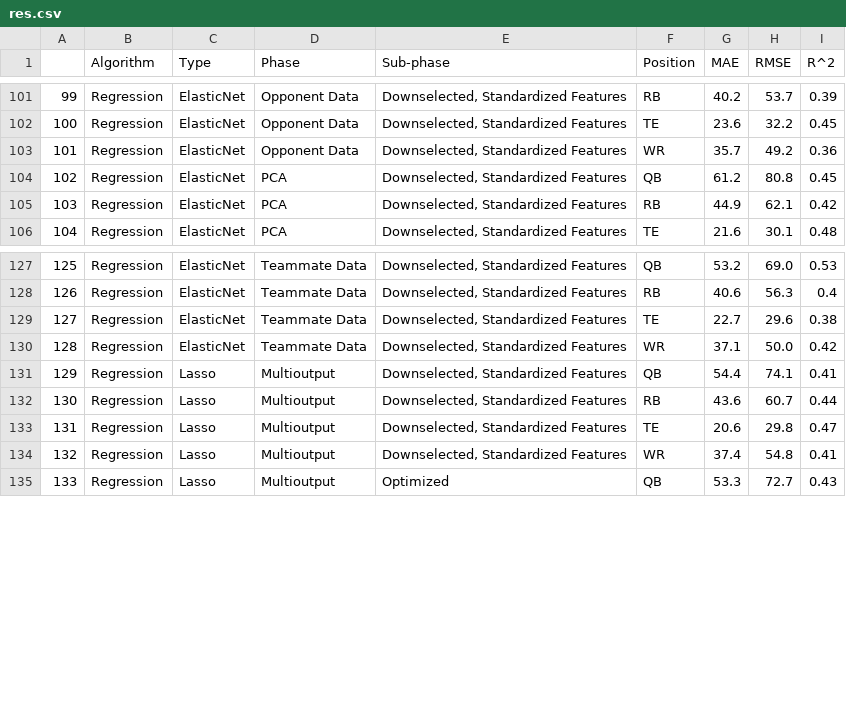
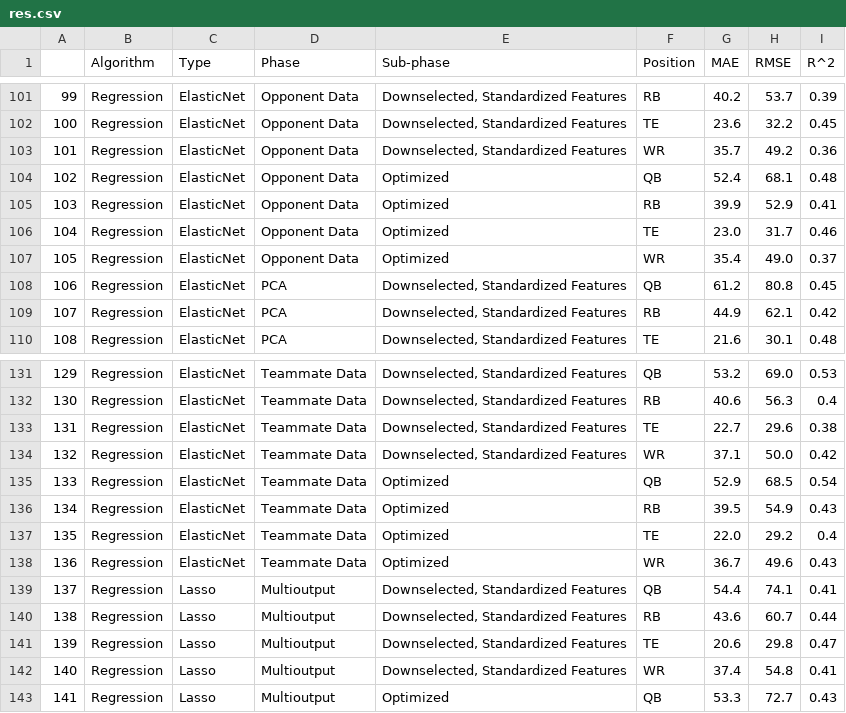
Before and after one commit to mrkawa/fantasyFootballML, a CSV file: res.csv, drawn as a sheet; only a part is shown, gaps mark what is left out; addresses are those after the commit; the diff names each change by its address in the sheet, - before the commit and + after, or states it on an @@ line.

Commit message:
results through teammate data, except NN CV

```diff
--- a/res.csv
+++ b/res.csv
+row 104: 102 | Regression | ElasticNet | Opponent Data | Optimized | QB | 52.4 | 68.1 | 0.48
+row 105: 103 | Regression | ElasticNet | Opponent Data | Optimized | RB | 39.9 | 52.9 | 0.41
+row 106: 104 | Regression | ElasticNet | Opponent Data | Optimized | TE | 23.0 | 31.7 | 0.46
+row 107: 105 | Regression | ElasticNet | Opponent Data | Optimized | WR | 35.4 | 49.0 | 0.37
@@ column A renumbered from row 108 down @@
+row 135: 133 | Regression | ElasticNet | Teammate Data | Optimized | QB | 52.9 | 68.5 | 0.54
+row 136: 134 | Regression | ElasticNet | Teammate Data | Optimized | RB | 39.5 | 54.9 | 0.43
+row 137: 135 | Regression | ElasticNet | Teammate Data | Optimized | TE | 22.0 | 29.2 | 0.4
+row 138: 136 | Regression | ElasticNet | Teammate Data | Optimized | WR | 36.7 | 49.6 | 0.43
```
Also changed, not shown: 4 other files.
